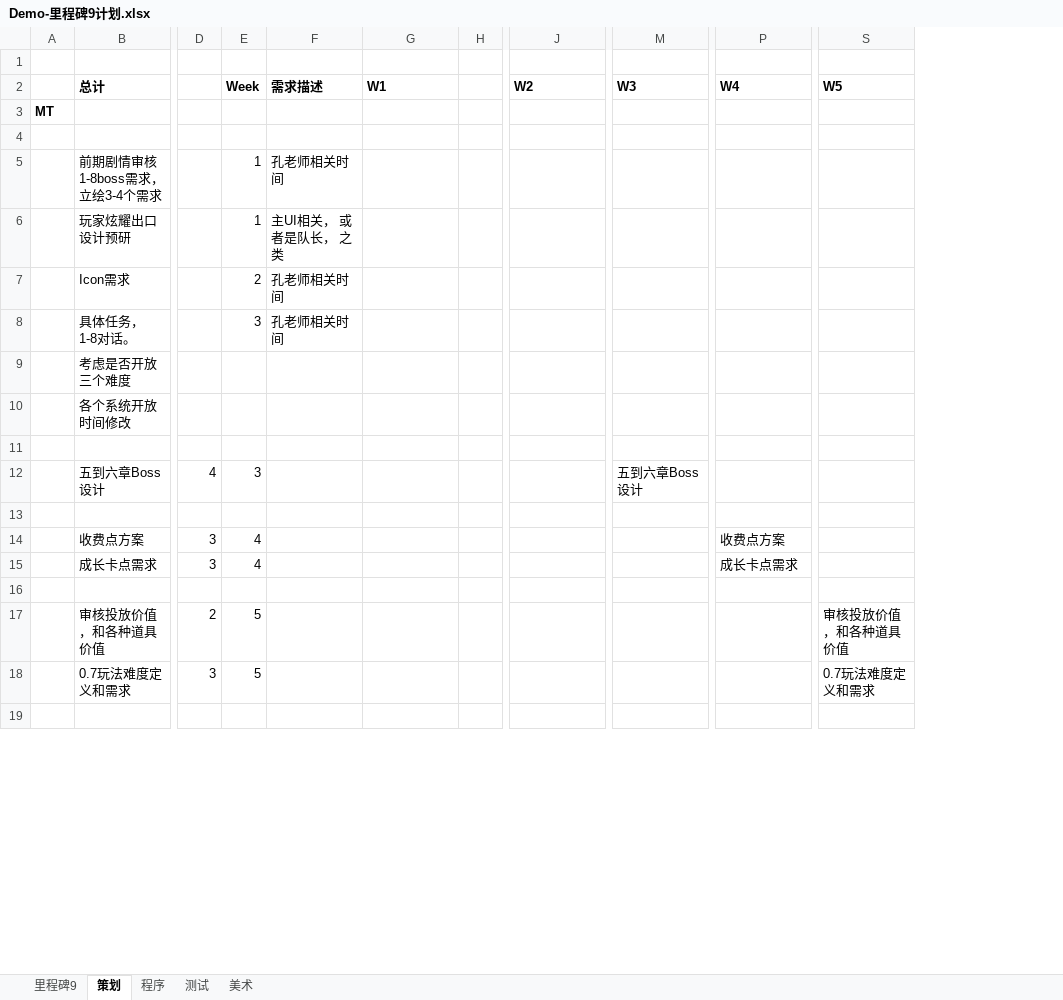
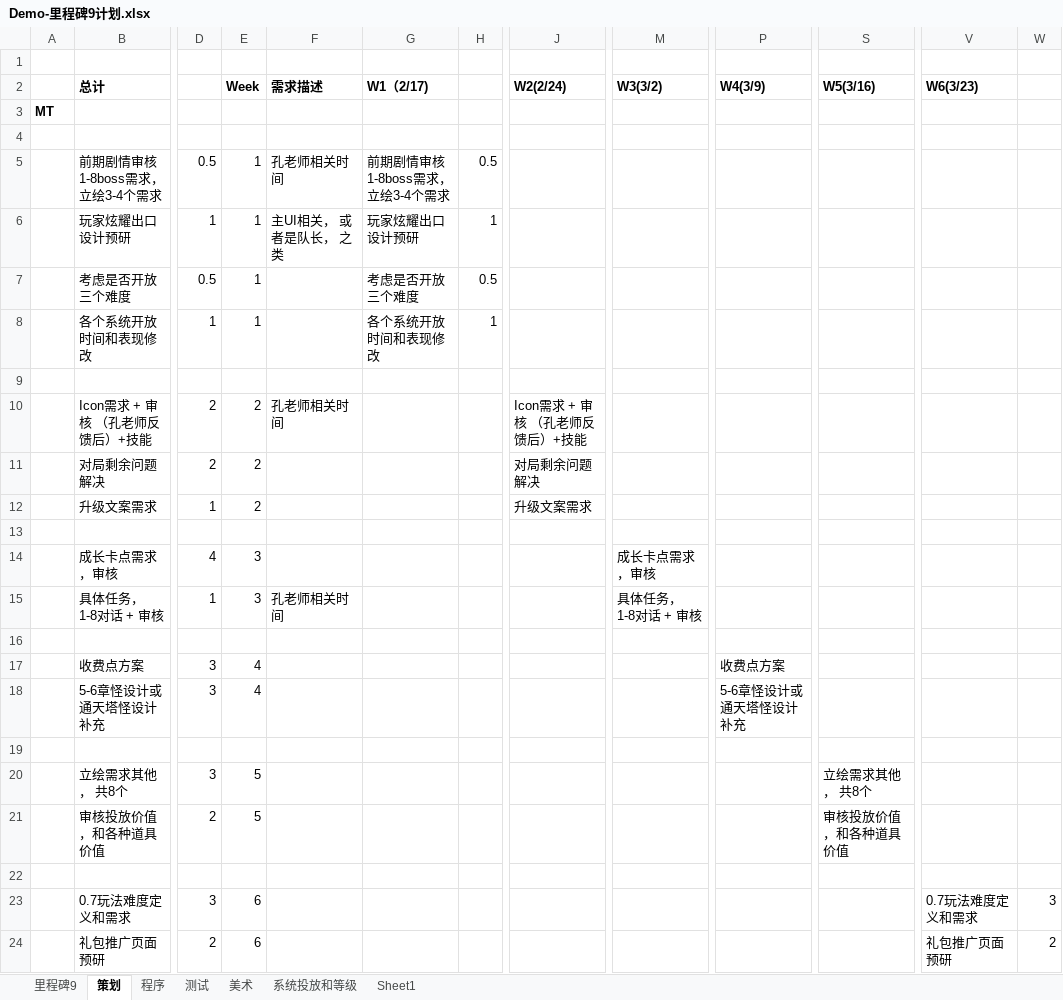
Before and after one commit to CHINA-LOONG/CurrentProject, an Excel workbook: 项目管理/进度计划/Demo-里程碑9/Demo-里程碑9计划.xlsx, sheet 策划, drawn as a sheet; only a part is shown, gaps mark what is left out; values as stored, in another font and other column widths than the file's, no borders; conditional formats not drawn; removed rows and columns are numbered as before the commit, all else as after; rows hold the shown columns only; the diff covers the shown part only; the diff names each change by its address in the sheet, - before the commit and + after, or states it on an @@ line.

```diff
--- a/项目管理/进度计划/Demo-里程碑9/Demo-里程碑9计划.xlsx (sheet 策划)
+++ b/项目管理/进度计划/Demo-里程碑9/Demo-里程碑9计划.xlsx (sheet 策划)
+sheet tab: 系统投放和等级
+sheet tab: Sheet1
-column H, empty
+column H, rows 5-6: 0.5 | 1
+column V, row 2: W6(3/23)
+column W, empty
-G2: W1
+G2: W1（2/17)
-J2: W2
+J2: W2(2/24)
-M2: W3
+M2: W3(3/2)
-P2: W4
+P2: W4(3/9)
-S2: W5
+S2: W5(3/16)
-D5: (empty)
+D5: 0.5
-G5: (empty)
+G5: 前期剧情审核 1-8boss需求， 立绘3-4个需求
-D6: (empty)
+D6: 1
-G6: (empty)
+G6: 玩家炫耀出口设计预研
-row 7:  | Icon需求 |  | 2 | 孔老师相关时间
-row 8:  | 具体任务， 1-8对话。 |  | 3 | 孔老师相关时间
-row 9:  | 考虑是否开放三个难度
-row 10:  | 各个系统开放时间修改
+row 7:  | 考虑是否开放三个难度 | 0.5 | 1 |  | 考虑是否开放三个难度 | 0.5
+row 8:  | 各个系统开放时间和表现修改 | 1 | 1 |  | 各个系统开放时间和表现修改 | 1
+row 10:  | Icon需求 + 审核 （孔老师反馈后）+技能 | 2 | 2 | 孔老师相关时间 |  |  | Icon需求 + 审核 （孔老师反馈后）+技能
+row 11:  | 对局剩余问题解决 | 2 | 2 |  |  |  | 对局剩余问题解决
+row 12:  | 升级文案需求 | 1 | 2 |  |  |  | 升级文案需求
+row 13: (empty)
-B14: 五到六章Boss设计
+B14: 成长卡点需求，审核
-M14: 五到六章Boss设计
+M14: 成长卡点需求，审核
+row 15:  | 具体任务， 1-8对话 + 审核 | 1 | 3 | 孔老师相关时间 |  |  |  | 具体任务， 1-8对话 + 审核
-B18: 成长卡点需求
+B18: 5-6章怪设计或通天塔怪设计补充
-P18: 成长卡点需求
+P18: 5-6章怪设计或通天塔怪设计补充
+row 20:  | 立绘需求其他， 共8个 | 3 | 5 |  |  |  |  |  |  | 立绘需求其他， 共8个
-row 18:  | 0.7玩法难度定义和需求 | 3 | 5 |  |  |  |  |  |  | 0.7玩法难度定义和需求
+row 23:  | 0.7玩法难度定义和需求 | 3 | 6 |  |  |  |  |  |  |  | 0.7玩法难度定义和需求 | 3
+row 24:  | 礼包推广页面预研 | 2 | 6 |  |  |  |  |  |  |  | 礼包推广页面预研 | 2
```
Also changed, not shown: 121 added rows, 105 removed rows, 6 moved rows, 27 edited cells and cell formats elsewhere in this sheet, sheet 美术, sheet 测试, sheet 程序, formulas that keep their value, cms/ms/美术资源总表.xlsx, gd/体验反馈/技能修改条目.xlsx, 56 other files.
